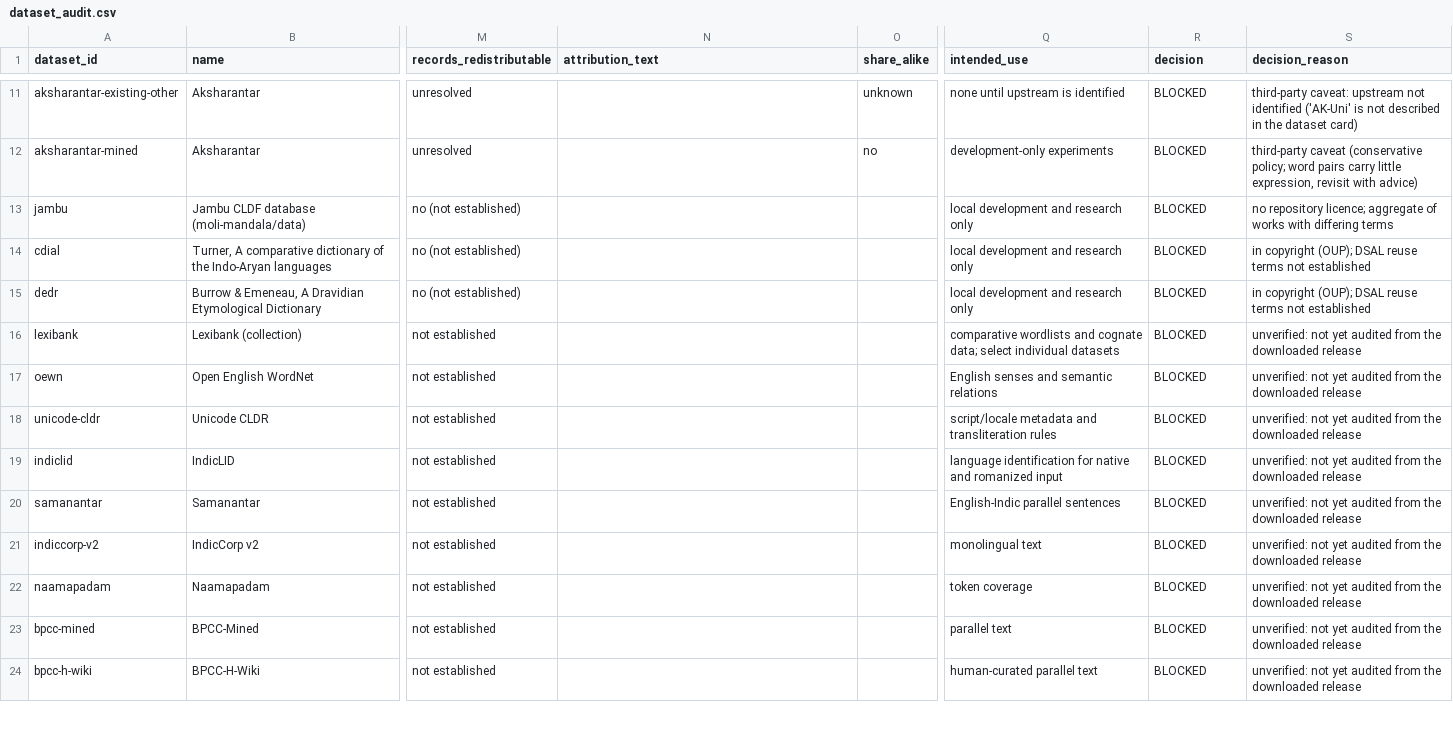
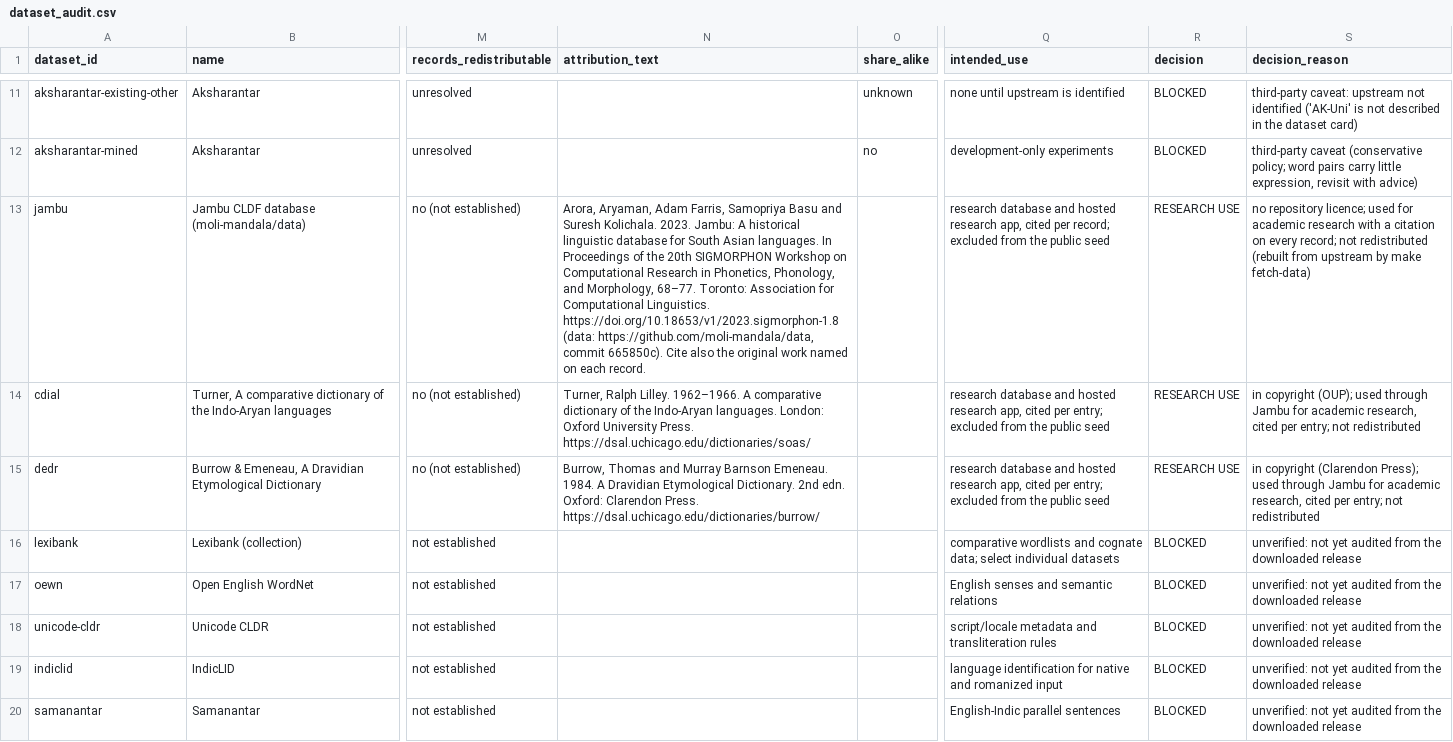
Before and after one commit to Vaidurya-s/Linguistic-DNA, a CSV file: data/manifests/dataset_audit.csv, drawn as a sheet; only a part is shown, gaps mark what is left out; the shorter side is filled out with more unchanged rows; the diff names each change by its address in the sheet, - before the commit and + after, or states it on an @@ line.

```diff
--- a/data/manifests/dataset_audit.csv
+++ b/data/manifests/dataset_audit.csv
-N13 (attribution_text): (empty)
+N13 (attribution_text): Arora, Aryaman, Adam Farris, Samopriya Basu and Suresh Kolichala. 2023. Jambu: A historical linguistic database for South Asian languages. In Proceedings of the 20th SIGMORPHON Workshop on Computational Research in Phonetics, Phonology, and Morphology, 68–77. Toronto: Association for Computational Linguistics. https://doi.org/10.18653/v1/2023.sigmorphon-1.8 (data: https://github.com/moli-mandala/data, commit 665850c). Cite also the original work named on each record.
-Q13 (intended_use): local development and research only
+Q13 (intended_use): research database and hosted research app, cited per record; excluded from the public seed
-R13:R15 (decision): BLOCKED
+R13:R15 (decision): RESEARCH USE
-S13 (decision_reason): …repository licence; aggregate of works with differing terms
+S13 (decision_reason): …repository licence; used for academic research with a citation on every record; not redistributed (rebuilt from upstream by make fetch-data)
-N14 (attribution_text): (empty)
+N14 (attribution_text): Turner, Ralph Lilley. 1962–1966. A comparative dictionary of the Indo-Aryan languages. London: Oxford University Press. https://dsal.uchicago.edu/dictionaries/soas/
-Q14:Q15 (intended_use): local development and research only
+Q14:Q15 (intended_use): research database and hosted research app, cited per entry; excluded from the public seed
-S14 (decision_reason): …copyright (OUP); DSAL reuse terms not established
+S14 (decision_reason): …copyright (OUP); used through Jambu for academic research, cited per entry; not redistributed
-N15 (attribution_text): (empty)
+N15 (attribution_text): Burrow, Thomas and Murray Barnson Emeneau. 1984. A Dravidian Etymological Dictionary. 2nd edn. Oxford: Clarendon Press. https://dsal.uchicago.edu/dictionaries/burrow/
-S15 (decision_reason): in copyright (OUP); DSAL reuse terms not established
+S15 (decision_reason): in copyright (Clarendon Press); used through Jambu for academic research, cited per entry; not redistributed
```
Also changed, not shown: 23 other files.
